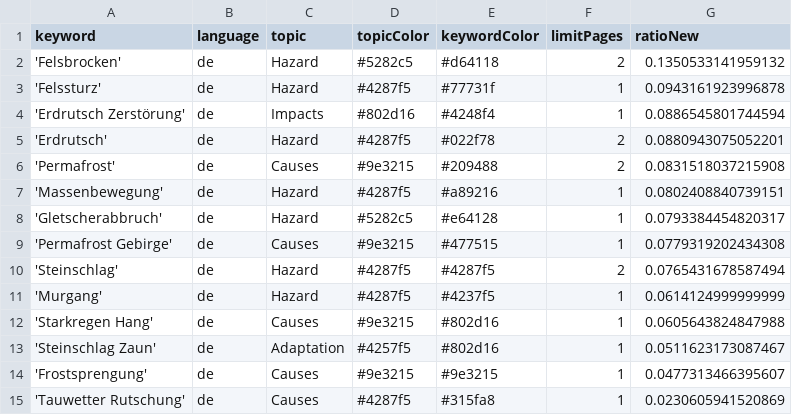
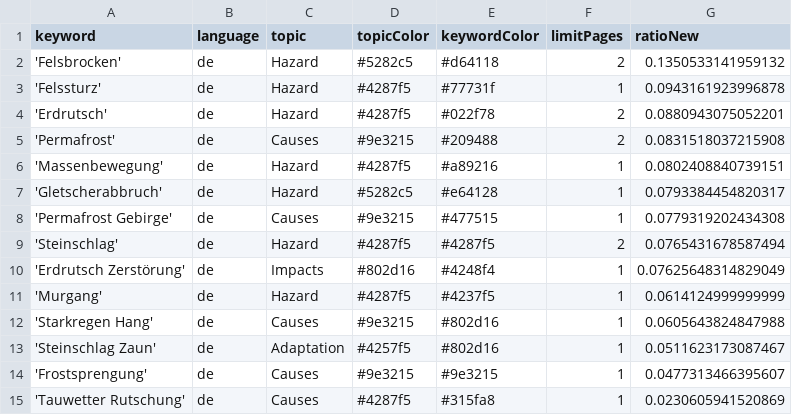
Before and after one commit to tapio-22-Digitale-Methoden-News/MassIsComing, a CSV file: keywords.csv, drawn as a sheet.

Commit message:
Commit from GitHub Actions (harvest:0.0)

```diff
--- a/keywords.csv
+++ b/keywords.csv
@@ -3,3 +3,2 @@ keyword,language,topic,topicColor,keywordColor,limitPages,ratioNew
 'Felssturz',de,Hazard,#4287f5,#77731f,1,0.0943161923996878
-'Erdrutsch Zerstörung',de,Impacts,#802d16,#4248f4,1,0.0886545801744594
 'Erdrutsch',de,Hazard,#4287f5,#022f78,2,0.0880943075052201
@@ -10,2 +9,3 @@ keyword,language,topic,topicColor,keywordColor,limitPages,ratioNew
 'Steinschlag',de,Hazard,#4287f5,#4287f5,2,0.0765431678587494
+'Erdrutsch Zerstörung',de,Impacts,#802d16,#4248f4,1,0.07625648314829049
 'Murgang',de,Hazard,#4287f5,#4237f5,1,0.0614124999999999
```
